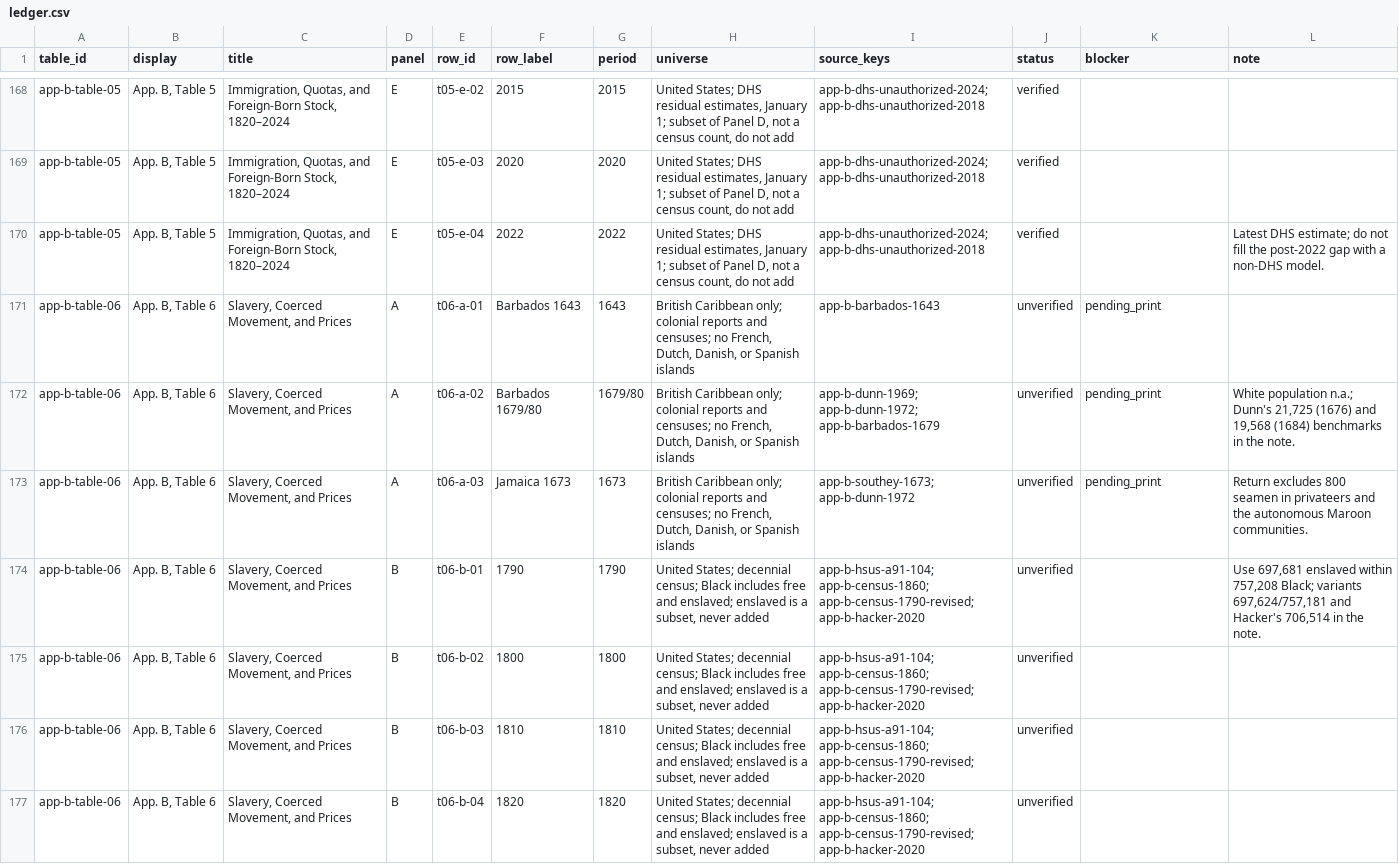
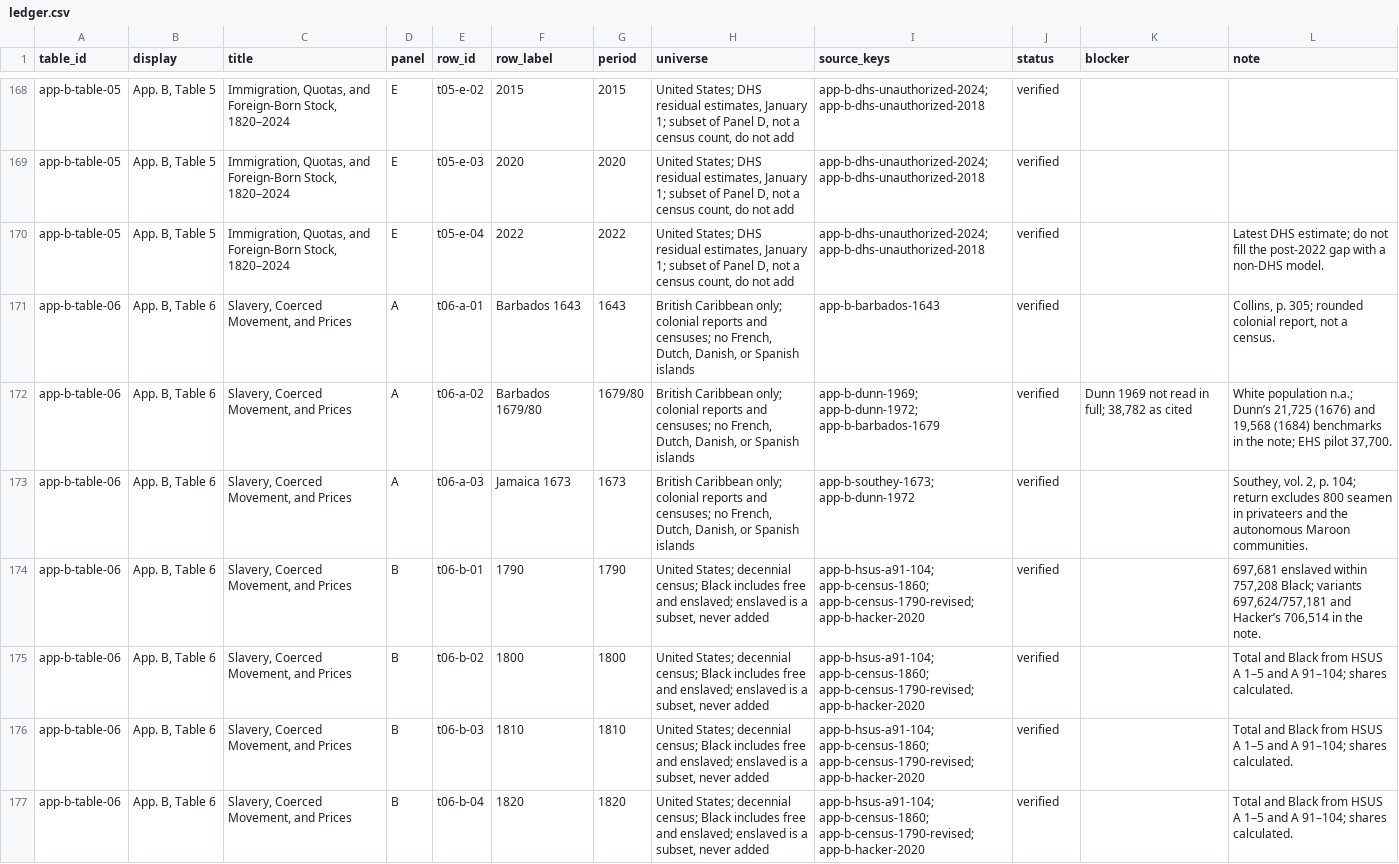
Before and after one commit to douglasgreen/united-states-history, a CSV file: data/app-b/ledger.csv, drawn as a sheet; only a part is shown, gaps mark what is left out; the diff covers the shown part only.

```diff
--- a/data/app-b/ledger.csv
+++ b/data/app-b/ledger.csv
@@ -170,8 +170,8 @@ app-b-table-05,"App. B, Table 5","Immigration, Quotas, and Foreign-Born Stock, 1
 app-b-table-05,"App. B, Table 5","Immigration, Quotas, and Foreign-Born Stock, 1820–2024",E,t05-e-04,2022,2022,"United States; DHS residual estimates, January 1; subset of Panel D, not a census count, do not add",app-b-dhs-unauthorized-2024; app-b-dhs-unauthorized-2018,verified,,Latest DHS estimate; do not fill the post-2022 gap with a non-DHS model.
-app-b-table-06,"App. B, Table 6","Slavery, Coerced Movement, and Prices",A,t06-a-01,Barbados 1643,1643,"British Caribbean only; colonial reports and censuses; no French, Dutch, Danish, or Spanish islands",app-b-barbados-1643,unverified,pending_print,
-app-b-table-06,"App. B, Table 6","Slavery, Coerced Movement, and Prices",A,t06-a-02,Barbados 1679/80,1679/80,"British Caribbean only; colonial reports and censuses; no French, Dutch, Danish, or Spanish islands",app-b-dunn-1969; app-b-dunn-1972; app-b-barbados-1679,unverified,pending_print,"White population n.a.; Dunn's 21,725 (1676) and 19,568 (1684) benchmarks in the note."
-app-b-table-06,"App. B, Table 6","Slavery, Coerced Movement, and Prices",A,t06-a-03,Jamaica 1673,1673,"British Caribbean only; colonial reports and censuses; no French, Dutch, Danish, or Spanish islands",app-b-southey-1673; app-b-dunn-1972,unverified,pending_print,Return excludes 800 seamen in privateers and the autonomous Maroon communities.
-app-b-table-06,"App. B, Table 6","Slavery, Coerced Movement, and Prices",B,t06-b-01,1790,1790,"United States; decennial census; Black includes free and enslaved; enslaved is a subset, never added",app-b-hsus-a91-104; app-b-census-1860; app-b-census-1790-revised; app-b-hacker-2020,unverified,,"Use 697,681 enslaved within 757,208 Black; variants 697,624/757,181 and Hacker's 706,514 in the note."
-app-b-table-06,"App. B, Table 6","Slavery, Coerced Movement, and Prices",B,t06-b-02,1800,1800,"United States; decennial census; Black includes free and enslaved; enslaved is a subset, never added",app-b-hsus-a91-104; app-b-census-1860; app-b-census-1790-revised; app-b-hacker-2020,unverified,,
-app-b-table-06,"App. B, Table 6","Slavery, Coerced Movement, and Prices",B,t06-b-03,1810,1810,"United States; decennial census; Black includes free and enslaved; enslaved is a subset, never added",app-b-hsus-a91-104; app-b-census-1860; app-b-census-1790-revised; app-b-hacker-2020,unverified,,
-app-b-table-06,"App. B, Table 6","Slavery, Coerced Movement, and Prices",B,t06-b-04,1820,1820,"United States; decennial census; Black includes free and enslaved; enslaved is a subset, never added",app-b-hsus-a91-104; app-b-census-1860; app-b-census-1790-revised; app-b-hacker-2020,unverified,,
+app-b-table-06,"App. B, Table 6","Slavery, Coerced Movement, and Prices",A,t06-a-01,Barbados 1643,1643,"British Caribbean only; colonial reports and censuses; no French, Dutch, Danish, or Spanish islands",app-b-barbados-1643,verified,,"Collins, p. 305; rounded colonial report, not a census."
+app-b-table-06,"App. B, Table 6","Slavery, Coerced Movement, and Prices",A,t06-a-02,Barbados 1679/80,1679/80,"British Caribbean only; colonial reports and censuses; no French, Dutch, Danish, or Spanish islands",app-b-dunn-1969; app-b-dunn-1972; app-b-barbados-1679,verified,"Dunn 1969 not read in full; 38,782 as cited","White population n.a.; Dunn’s 21,725 (1676) and 19,568 (1684) benchmarks in the note; EHS pilot 37,700."
+app-b-table-06,"App. B, Table 6","Slavery, Coerced Movement, and Prices",A,t06-a-03,Jamaica 1673,1673,"British Caribbean only; colonial reports and censuses; no French, Dutch, Danish, or Spanish islands",app-b-southey-1673; app-b-dunn-1972,verified,,"Southey, vol. 2, p. 104; return excludes 800 seamen in privateers and the autonomous Maroon communities."
+app-b-table-06,"App. B, Table 6","Slavery, Coerced Movement, and Prices",B,t06-b-01,1790,1790,"United States; decennial census; Black includes free and enslaved; enslaved is a subset, never added",app-b-hsus-a91-104; app-b-census-1860; app-b-census-1790-revised; app-b-hacker-2020,verified,,"697,681 enslaved within 757,208 Black; variants 697,624/757,181 and Hacker’s 706,514 in the note."
+app-b-table-06,"App. B, Table 6","Slavery, Coerced Movement, and Prices",B,t06-b-02,1800,1800,"United States; decennial census; Black includes free and enslaved; enslaved is a subset, never added",app-b-hsus-a91-104; app-b-census-1860; app-b-census-1790-revised; app-b-hacker-2020,verified,,Total and Black from HSUS A 1–5 and A 91–104; shares calculated.
+app-b-table-06,"App. B, Table 6","Slavery, Coerced Movement, and Prices",B,t06-b-03,1810,1810,"United States; decennial census; Black includes free and enslaved; enslaved is a subset, never added",app-b-hsus-a91-104; app-b-census-1860; app-b-census-1790-revised; app-b-hacker-2020,verified,,Total and Black from HSUS A 1–5 and A 91–104; shares calculated.
+app-b-table-06,"App. B, Table 6","Slavery, Coerced Movement, and Prices",B,t06-b-04,1820,1820,"United States; decennial census; Black includes free and enslaved; enslaved is a subset, never added",app-b-hsus-a91-104; app-b-census-1860; app-b-census-1790-revised; app-b-hacker-2020,verified,,Total and Black from HSUS A 1–5 and A 91–104; shares calculated.
```
Also changed, not shown: 36 edited cells elsewhere in this file, 7 other files.
